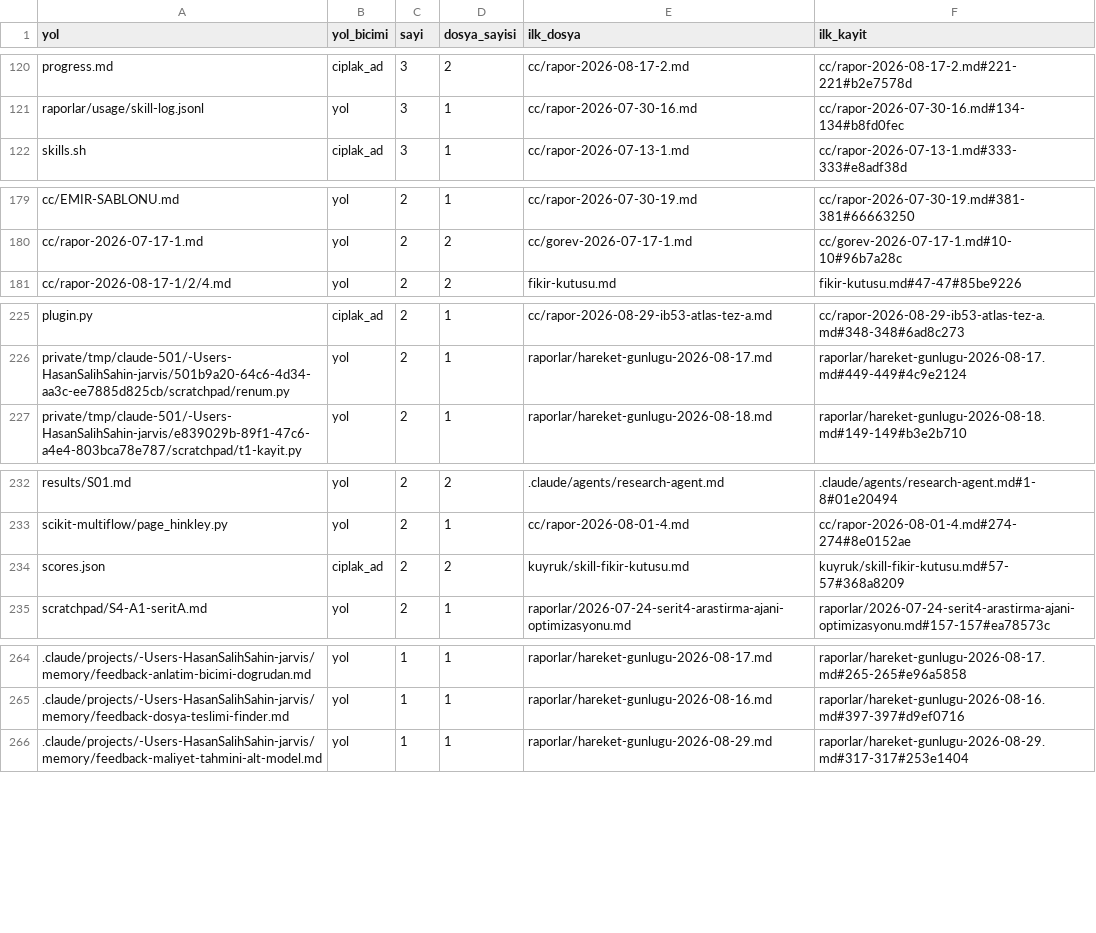
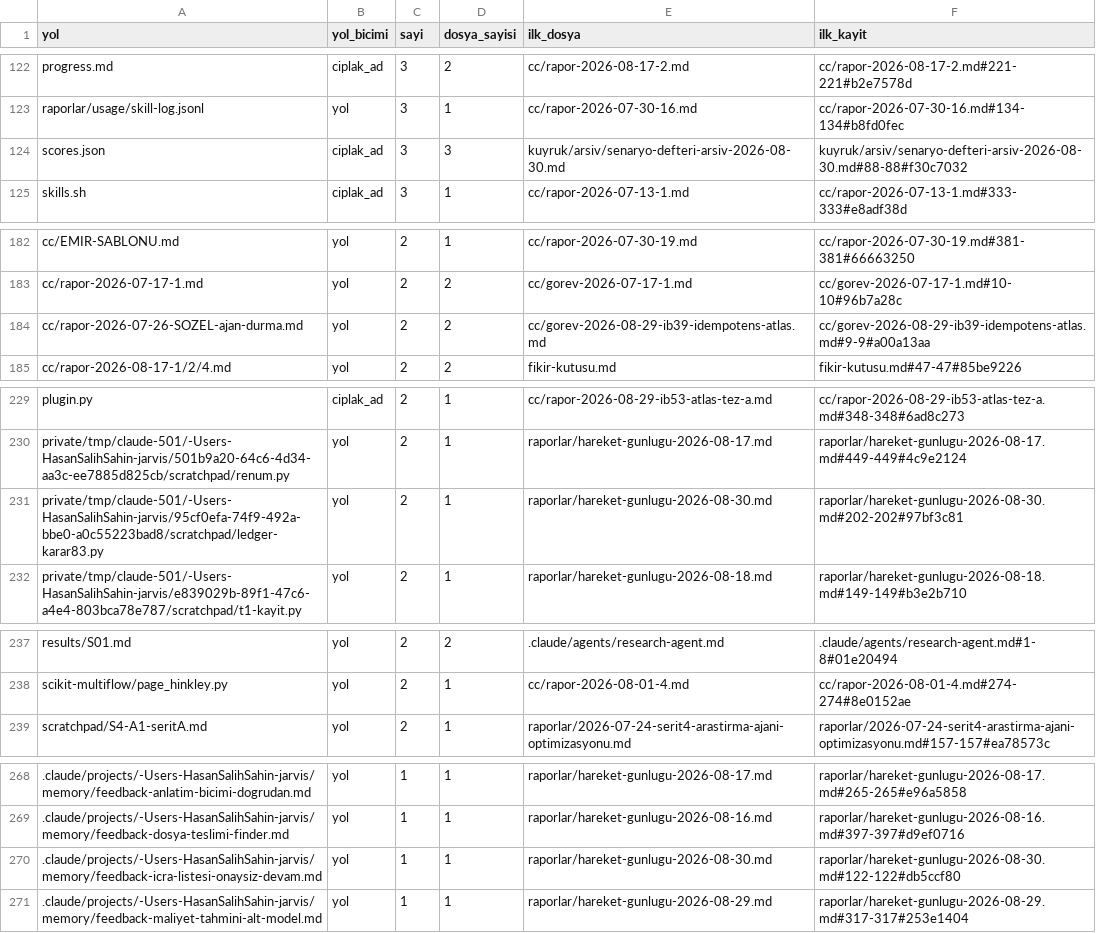
Before and after one commit to salihsahinin/sistem, a CSV file: veri/gorunum/v_kirik_pointer.csv, drawn as a sheet; only a part is shown, gaps mark what is left out; removed rows and columns are numbered as before the commit, all else as after; the diff covers the shown part only; the diff names each change by its address in the sheet, - before the commit and + after, or states it on an @@ line.

```diff
--- a/veri/gorunum/v_kirik_pointer.csv
+++ b/veri/gorunum/v_kirik_pointer.csv
+row 124: scores.json | ciplak_ad | 3 | 3 | kuyruk/arsiv/senaryo-defteri-arsiv-2026-08-30.md | kuyruk/arsiv/senaryo-defteri-arsiv-2026-08-30.md#88-88#f30c7032
+row 184: cc/rapor-2026-07-26-SOZEL-ajan-durma.md | yol | 2 | 2 | cc/gorev-2026-08-29-ib39-idempotens-atlas.md | cc/gorev-2026-08-29-ib39-idempotens-atlas.md#9-9#a00a13aa
+row 231: private/tmp/claude-501/-Users-HasanSalihSahin-jarvis/95cf0efa-74f9-492a-bbe0-a0c55223bad8/scratchpad/ledger-karar83.py | yol | 2 | 1 | raporlar/hareket-gunlugu-2026-08-30.md | raporlar/hareket-gunlugu-2026-08-30.md#202-202#97bf3c81
-row 234: scores.json | ciplak_ad | 2 | 2 | kuyruk/skill-fikir-kutusu.md | kuyruk/skill-fikir-kutusu.md#57-57#368a8209
+row 270: .claude/projects/-Users-HasanSalihSahin-jarvis/memory/feedback-icra-listesi-onaysiz-devam.md | yol | 1 | 1 | raporlar/hareket-gunlugu-2026-08-30.md | raporlar/hareket-gunlugu-2026-08-30.md#122-122#db5ccf80
```
Also changed, not shown: 17 added rows, 6 removed rows and 9 edited cells elsewhere in this file, veri/gorunum/v_karar_borcu.csv, veri/gorunum/v_loop_aday.csv, 48 other files.
